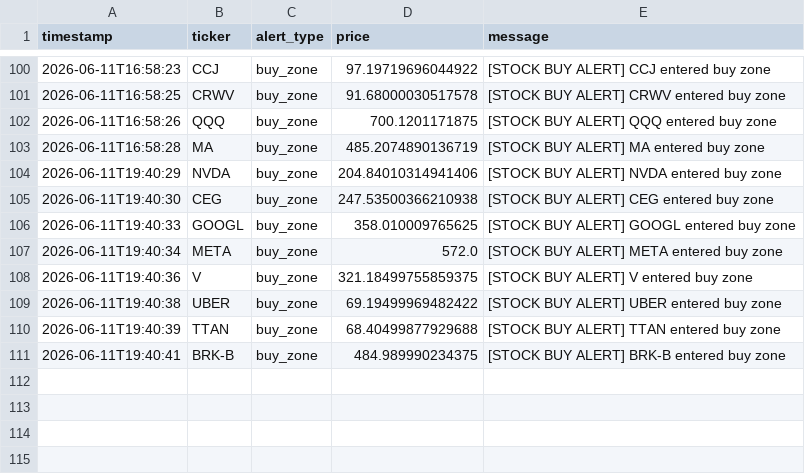
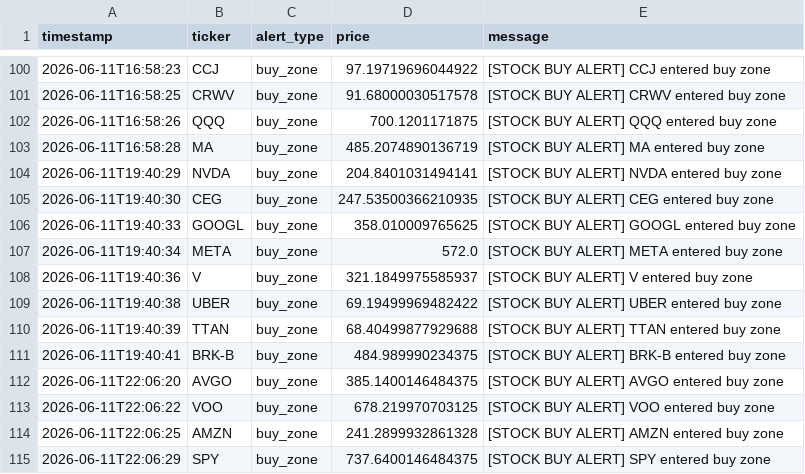
Before and after one commit to songzhixiao82-spec/StockWatchlistBot, a CSV file: data/alert_log.csv, drawn as a sheet; only a part is shown, gaps mark what is left out.

```diff
--- a/data/alert_log.csv
+++ b/data/alert_log.csv
@@ -103,7 +103,7 @@ timestamp,ticker,alert_type,price,message
 2026-06-11T16:58:28,MA,buy_zone,485.2074890136719,[STOCK BUY ALERT] MA entered buy zone
-2026-06-11T19:40:29,NVDA,buy_zone,204.84010314941406,[STOCK BUY ALERT] NVDA entered buy zone
-2026-06-11T19:40:30,CEG,buy_zone,247.53500366210938,[STOCK BUY ALERT] CEG entered buy zone
+2026-06-11T19:40:29,NVDA,buy_zone,204.8401031494141,[STOCK BUY ALERT] NVDA entered buy zone
+2026-06-11T19:40:30,CEG,buy_zone,247.53500366210935,[STOCK BUY ALERT] CEG entered buy zone
 2026-06-11T19:40:33,GOOGL,buy_zone,358.010009765625,[STOCK BUY ALERT] GOOGL entered buy zone
 2026-06-11T19:40:34,META,buy_zone,572.0,[STOCK BUY ALERT] META entered buy zone
-2026-06-11T19:40:36,V,buy_zone,321.18499755859375,[STOCK BUY ALERT] V entered buy zone
+2026-06-11T19:40:36,V,buy_zone,321.1849975585937,[STOCK BUY ALERT] V entered buy zone
 2026-06-11T19:40:38,UBER,buy_zone,69.19499969482422,[STOCK BUY ALERT] UBER entered buy zone
@@ -111 +111,5 @@ timestamp,ticker,alert_type,price,message
 2026-06-11T19:40:41,BRK-B,buy_zone,484.989990234375,[STOCK BUY ALERT] BRK-B entered buy zone
+2026-06-11T22:06:20,AVGO,buy_zone,385.1400146484375,[STOCK BUY ALERT] AVGO entered buy zone
+2026-06-11T22:06:22,VOO,buy_zone,678.219970703125,[STOCK BUY ALERT] VOO entered buy zone
+2026-06-11T22:06:25,AMZN,buy_zone,241.2899932861328,[STOCK BUY ALERT] AMZN entered buy zone
+2026-06-11T22:06:29,SPY,buy_zone,737.6400146484375,[STOCK BUY ALERT] SPY entered buy zone
```
